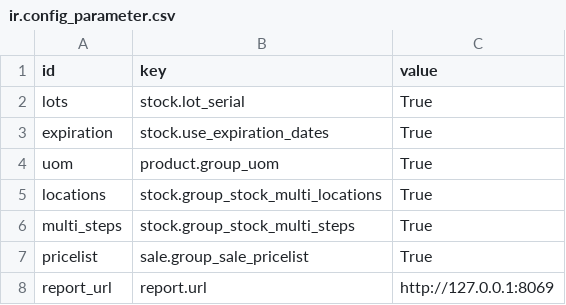
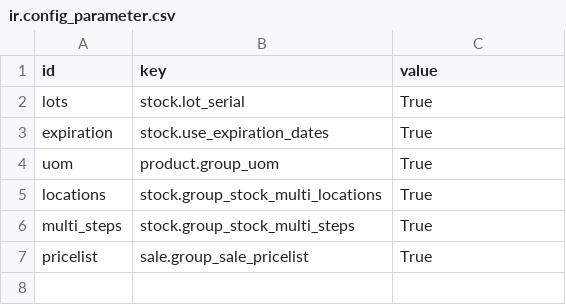
Before and after one commit to AMPATH/O3-amrs, a CSV file: distro/config/odoo/initializer_config/config/ir.config_parameter.csv, drawn as a sheet; the diff names each change by its address in the sheet, - before the commit and + after, or states it on an @@ line.

```diff
--- a/distro/config/odoo/initializer_config/config/ir.config_parameter.csv
+++ b/distro/config/odoo/initializer_config/config/ir.config_parameter.csv
-row 8: report_url | report.url | http://127.0.0.1:8069
```
Also changed, not shown: 3 other files.
